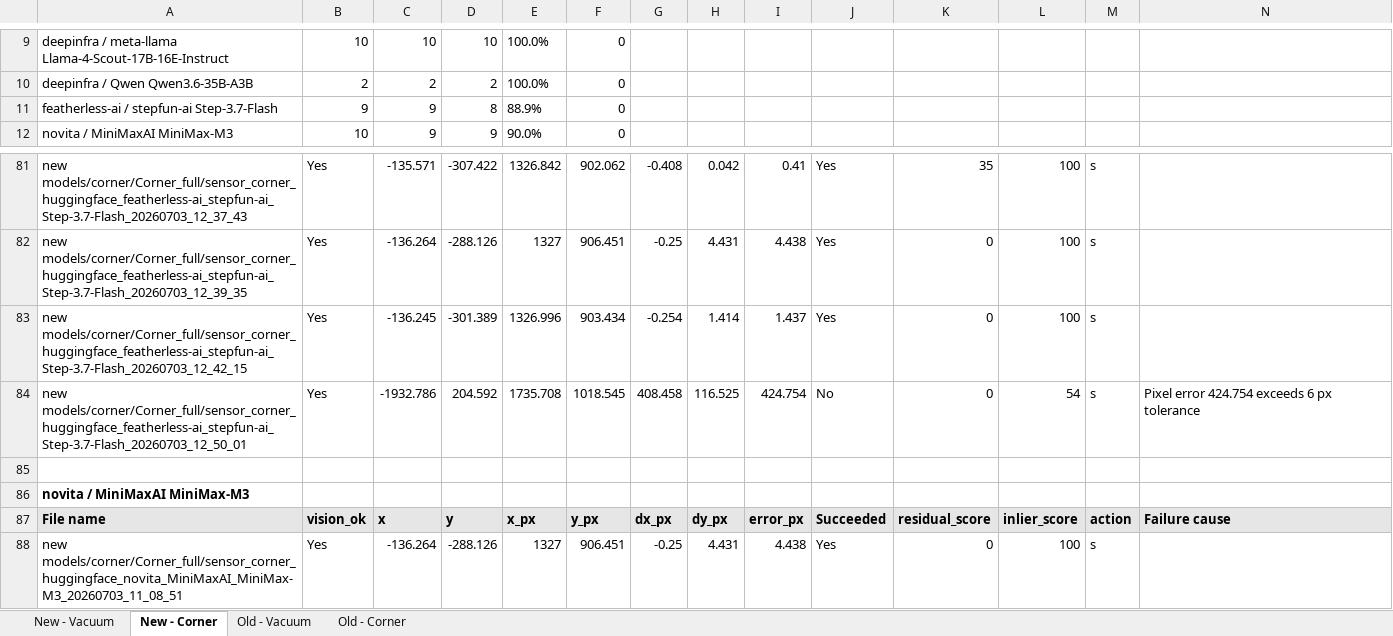
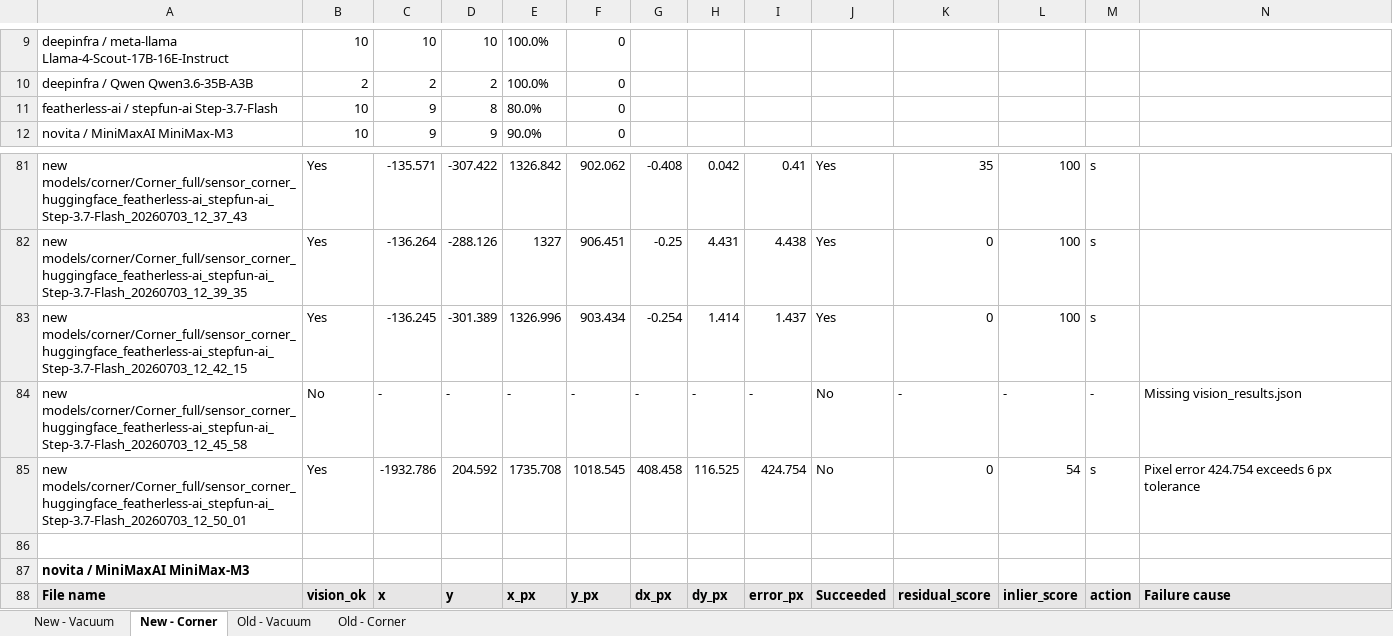
Before and after one commit to mohammedat-04/match-pm, an Excel workbook: old_new_models_results.xlsx, sheet New - Corner, drawn as a sheet; only a part is shown, gaps mark what is left out; the shorter side is filled out with more unchanged rows; values as stored, in another font and other column widths than the file's, no borders; the diff names each change by its address in the sheet, - before the commit and + after, or states it on an @@ line.

```diff
--- a/old_new_models_results.xlsx (sheet New - Corner)
+++ b/old_new_models_results.xlsx (sheet New - Corner)
-B11: 9
+B11: 10
-E11: 88.9%
+E11: 80.0%
+row 84: new models/corner/Corner_full/sensor_corner_huggingface_featherless-ai_stepfun-ai_Step-3.7-Flash_20260703_12_45_58 | No | - | - | - | - | - | - | - | No | - | - | - | Missing vision_results.json
```
Also changed, not shown: sheet New - Vacuum, 5 other files.
